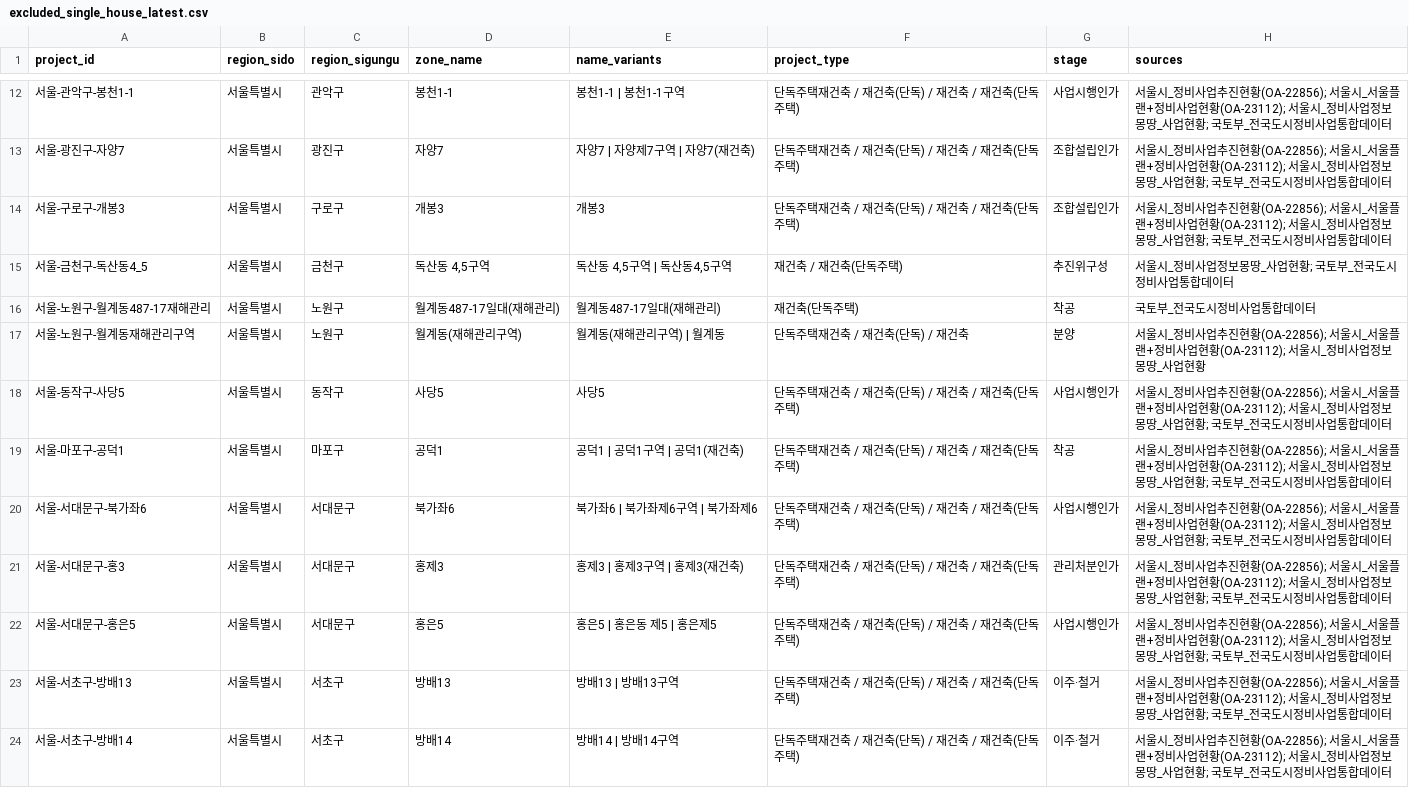
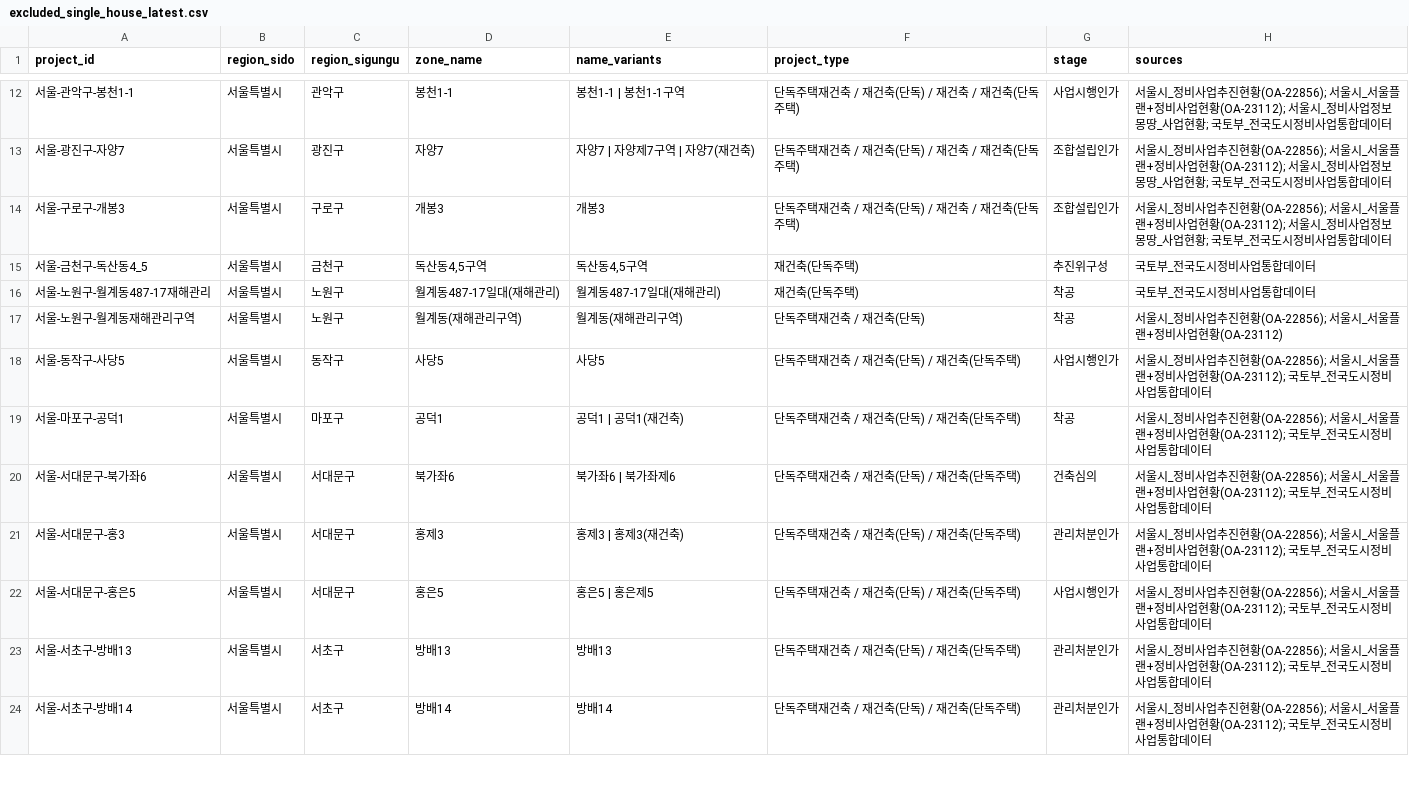
Before and after one commit to kyoungwhankim/Korea_Reconstruction, a CSV file: output/excluded_single_house_latest.csv, drawn as a sheet; only a part is shown, gaps mark what is left out; the diff covers the shown part only.

```diff
--- a/output/excluded_single_house_latest.csv
+++ b/output/excluded_single_house_latest.csv
@@ -14,11 +14,11 @@
 서울-구로구-개봉3,서울특별시,구로구,개봉3,개봉3,단독주택재건축 / 재건축(단독) / 재건축 / 재건축(단독주택),조합설립인가,서울시_정비사업추진현황(OA-22856); 서울시_서울플랜+정비사업현황(OA-23112); 서울시_정비사업정보몽땅_사업현황; 국토부_전국도시정비사업통합데이터
-서울-금천구-독산동4_5,서울특별시,금천구,"독산동 4,5구역","독산동 4,5구역 | 독산동4,5구역",재건축 / 재건축(단독주택),추진위구성,서울시_정비사업정보몽땅_사업현황; 국토부_전국도시정비사업통합데이터
+서울-금천구-독산동4_5,서울특별시,금천구,"독산동4,5구역","독산동4,5구역",재건축(단독주택),추진위구성,국토부_전국도시정비사업통합데이터
 서울-노원구-월계동487-17재해관리,서울특별시,노원구,월계동487-17일대(재해관리),월계동487-17일대(재해관리),재건축(단독주택),착공,국토부_전국도시정비사업통합데이터
-서울-노원구-월계동재해관리구역,서울특별시,노원구,월계동(재해관리구역),월계동(재해관리구역) | 월계동,단독주택재건축 / 재건축(단독) / 재건축,분양,서울시_정비사업추진현황(OA-22856); 서울시_서울플랜+정비사업현황(OA-23112); 서울시_정비사업정보몽땅_사업현황
-서울-동작구-사당5,서울특별시,동작구,사당5,사당5,단독주택재건축 / 재건축(단독) / 재건축 / 재건축(단독주택),사업시행인가,서울시_정비사업추진현황(OA-22856); 서울시_서울플랜+정비사업현황(OA-23112); 서울시_정비사업정보몽땅_사업현황; 국토부_전국도시정비사업통합데이터
-서울-마포구-공덕1,서울특별시,마포구,공덕1,공덕1 | 공덕1구역 | 공덕1(재건축),단독주택재건축 / 재건축(단독) / 재건축 / 재건축(단독주택),착공,서울시_정비사업추진현황(OA-22856); 서울시_서울플랜+정비사업현황(OA-23112); 서울시_정비사업정보몽땅_사업현황; 국토부_전국도시정비사업통합데이터
-서울-서대문구-북가좌6,서울특별시,서대문구,북가좌6,북가좌6 | 북가좌제6구역 | 북가좌제6,단독주택재건축 / 재건축(단독) / 재건축 / 재건축(단독주택),사업시행인가,서울시_정비사업추진현황(OA-22856); 서울시_서울플랜+정비사업현황(OA-23112); 서울시_정비사업정보몽땅_사업현황; 국토부_전국도시정비사업통합데이터
-서울-서대문구-홍3,서울특별시,서대문구,홍제3,홍제3 | 홍제3구역 | 홍제3(재건축),단독주택재건축 / 재건축(단독) / 재건축 / 재건축(단독주택),관리처분인가,서울시_정비사업추진현황(OA-22856); 서울시_서울플랜+정비사업현황(OA-23112); 서울시_정비사업정보몽땅_사업현황; 국토부_전국도시정비사업통합데이터
-서울-서대문구-홍은5,서울특별시,서대문구,홍은5,홍은5 | 홍은동 제5 | 홍은제5,단독주택재건축 / 재건축(단독) / 재건축 / 재건축(단독주택),사업시행인가,서울시_정비사업추진현황(OA-22856); 서울시_서울플랜+정비사업현황(OA-23112); 서울시_정비사업정보몽땅_사업현황; 국토부_전국도시정비사업통합데이터
-서울-서초구-방배13,서울특별시,서초구,방배13,방배13 | 방배13구역,단독주택재건축 / 재건축(단독) / 재건축 / 재건축(단독주택),이주·철거,서울시_정비사업추진현황(OA-22856); 서울시_서울플랜+정비사업현황(OA-23112); 서울시_정비사업정보몽땅_사업현황; 국토부_전국도시정비사업통합데이터
-서울-서초구-방배14,서울특별시,서초구,방배14,방배14 | 방배14구역,단독주택재건축 / 재건축(단독) / 재건축 / 재건축(단독주택),이주·철거,서울시_정비사업추진현황(OA-22856); 서울시_서울플랜+정비사업현황(OA-23112); 서울시_정비사업정보몽땅_사업현황; 국토부_전국도시정비사업통합데이터
+서울-노원구-월계동재해관리구역,서울특별시,노원구,월계동(재해관리구역),월계동(재해관리구역),단독주택재건축 / 재건축(단독),착공,서울시_정비사업추진현황(OA-22856); 서울시_서울플랜+정비사업현황(OA-23112)
+서울-동작구-사당5,서울특별시,동작구,사당5,사당5,단독주택재건축 / 재건축(단독) / 재건축(단독주택),사업시행인가,서울시_정비사업추진현황(OA-22856); 서울시_서울플랜+정비사업현황(OA-23112); 국토부_전국도시정비사업통합데이터
+서울-마포구-공덕1,서울특별시,마포구,공덕1,공덕1 | 공덕1(재건축),단독주택재건축 / 재건축(단독) / 재건축(단독주택),착공,서울시_정비사업추진현황(OA-22856); 서울시_서울플랜+정비사업현황(OA-23112); 국토부_전국도시정비사업통합데이터
+서울-서대문구-북가좌6,서울특별시,서대문구,북가좌6,북가좌6 | 북가좌제6,단독주택재건축 / 재건축(단독) / 재건축(단독주택),건축심의,서울시_정비사업추진현황(OA-22856); 서울시_서울플랜+정비사업현황(OA-23112); 국토부_전국도시정비사업통합데이터
+서울-서대문구-홍3,서울특별시,서대문구,홍제3,홍제3 | 홍제3(재건축),단독주택재건축 / 재건축(단독) / 재건축(단독주택),관리처분인가,서울시_정비사업추진현황(OA-22856); 서울시_서울플랜+정비사업현황(OA-23112); 국토부_전국도시정비사업통합데이터
+서울-서대문구-홍은5,서울특별시,서대문구,홍은5,홍은5 | 홍은제5,단독주택재건축 / 재건축(단독) / 재건축(단독주택),사업시행인가,서울시_정비사업추진현황(OA-22856); 서울시_서울플랜+정비사업현황(OA-23112); 국토부_전국도시정비사업통합데이터
+서울-서초구-방배13,서울특별시,서초구,방배13,방배13,단독주택재건축 / 재건축(단독) / 재건축(단독주택),관리처분인가,서울시_정비사업추진현황(OA-22856); 서울시_서울플랜+정비사업현황(OA-23112); 국토부_전국도시정비사업통합데이터
+서울-서초구-방배14,서울특별시,서초구,방배14,방배14,단독주택재건축 / 재건축(단독) / 재건축(단독주택),관리처분인가,서울시_정비사업추진현황(OA-22856); 서울시_서울플랜+정비사업현황(OA-23112); 국토부_전국도시정비사업통합데이터
```
Also changed, not shown: 32 edited cells elsewhere in this file, 12 other files.
